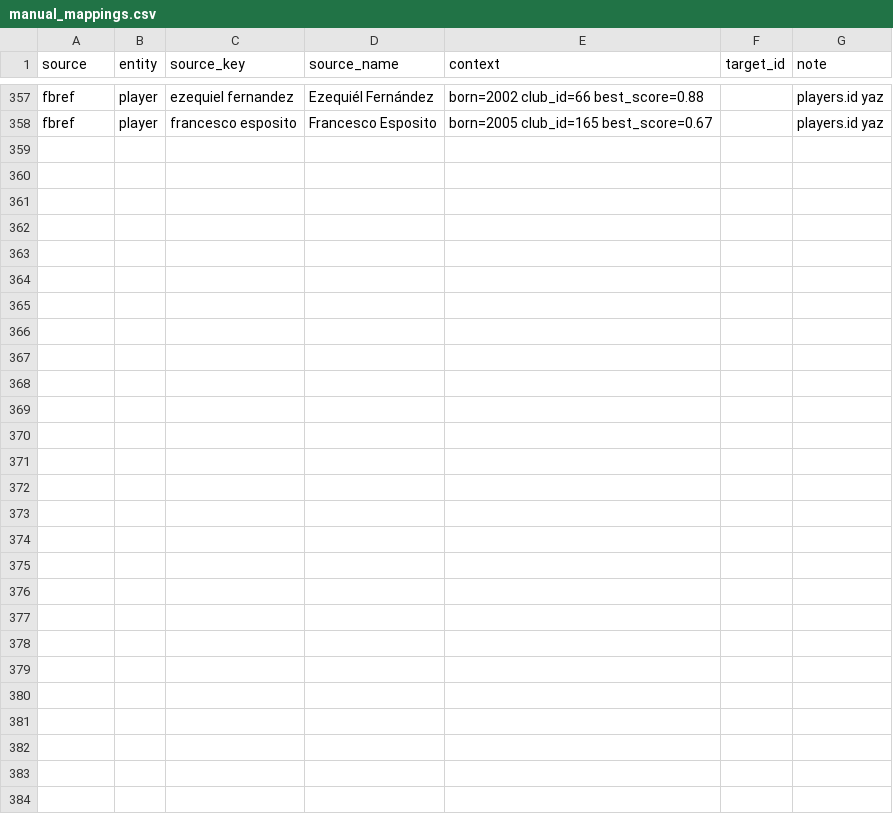
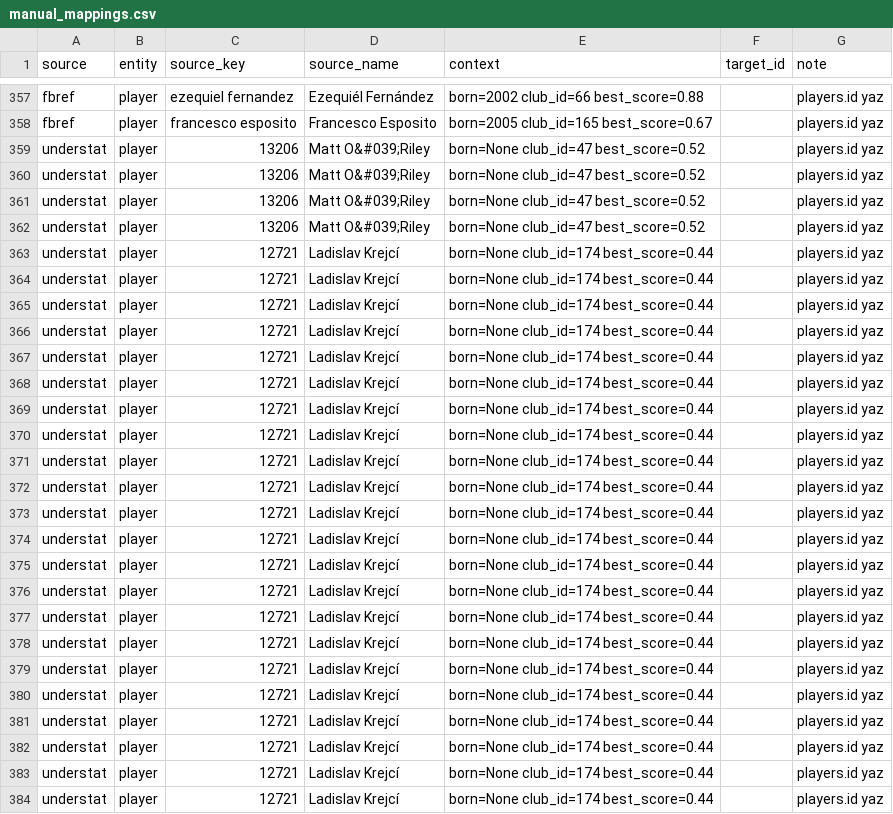
Before and after one commit to erenulutas0/scoutGlobe, a CSV file: data/reference/manual_mappings.csv, drawn as a sheet; only a part is shown, gaps mark what is left out; the diff names each change by its address in the sheet, - before the commit and + after, or states it on an @@ line.

```diff
--- a/data/reference/manual_mappings.csv
+++ b/data/reference/manual_mappings.csv
+row 359: understat | player | 13206 | Matt O&#039;Riley | born=None club_id=47 best_score=0.52 |  | players.id yaz
+row 360: understat | player | 13206 | Matt O&#039;Riley | born=None club_id=47 best_score=0.52 |  | players.id yaz
+row 361: understat | player | 13206 | Matt O&#039;Riley | born=None club_id=47 best_score=0.52 |  | players.id yaz
+row 362: understat | player | 13206 | Matt O&#039;Riley | born=None club_id=47 best_score=0.52 |  | players.id yaz
+row 363: understat | player | 12721 | Ladislav Krejcí | born=None club_id=174 best_score=0.44 |  | players.id yaz
+row 364: understat | player | 12721 | Ladislav Krejcí | born=None club_id=174 best_score=0.44 |  | players.id yaz
+row 365: understat | player | 12721 | Ladislav Krejcí | born=None club_id=174 best_score=0.44 |  | players.id yaz
+row 366: understat | player | 12721 | Ladislav Krejcí | born=None club_id=174 best_score=0.44 |  | players.id yaz
+row 367: understat | player | 12721 | Ladislav Krejcí | born=None club_id=174 best_score=0.44 |  | players.id yaz
+row 368: understat | player | 12721 | Ladislav Krejcí | born=None club_id=174 best_score=0.44 |  | players.id yaz
+row 369: understat | player | 12721 | Ladislav Krejcí | born=None club_id=174 best_score=0.44 |  | players.id yaz
+row 370: understat | player | 12721 | Ladislav Krejcí | born=None club_id=174 best_score=0.44 |  | players.id yaz
+row 371: understat | player | 12721 | Ladislav Krejcí | born=None club_id=174 best_score=0.44 |  | players.id yaz
+row 372: understat | player | 12721 | Ladislav Krejcí | born=None club_id=174 best_score=0.44 |  | players.id yaz
+row 373: understat | player | 12721 | Ladislav Krejcí | born=None club_id=174 best_score=0.44 |  | players.id yaz
+row 374: understat | player | 12721 | Ladislav Krejcí | born=None club_id=174 best_score=0.44 |  | players.id yaz
+row 375: understat | player | 12721 | Ladislav Krejcí | born=None club_id=174 best_score=0.44 |  | players.id yaz
+row 376: understat | player | 12721 | Ladislav Krejcí | born=None club_id=174 best_score=0.44 |  | players.id yaz
+row 377: understat | player | 12721 | Ladislav Krejcí | born=None club_id=174 best_score=0.44 |  | players.id yaz
+row 378: understat | player | 12721 | Ladislav Krejcí | born=None club_id=174 best_score=0.44 |  | players.id yaz
+row 379: understat | player | 12721 | Ladislav Krejcí | born=None club_id=174 best_score=0.44 |  | players.id yaz
+row 380: understat | player | 12721 | Ladislav Krejcí | born=None club_id=174 best_score=0.44 |  | players.id yaz
+row 381: understat | player | 12721 | Ladislav Krejcí | born=None club_id=174 best_score=0.44 |  | players.id yaz
+row 382: understat | player | 12721 | Ladislav Krejcí | born=None club_id=174 best_score=0.44 |  | players.id yaz
+row 383: understat | player | 12721 | Ladislav Krejcí | born=None club_id=174 best_score=0.44 |  | players.id yaz
+row 384: understat | player | 12721 | Ladislav Krejcí | born=None club_id=174 best_score=0.44 |  | players.id yaz
```
Also changed, not shown: 18 other files.
